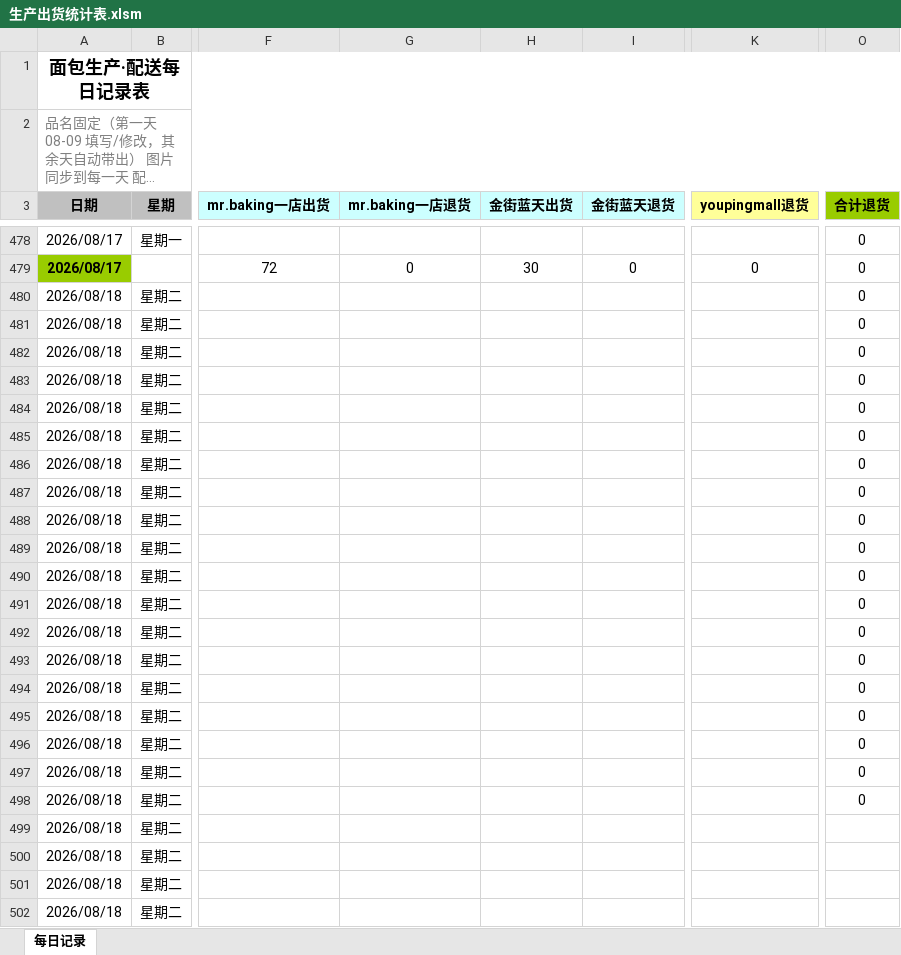
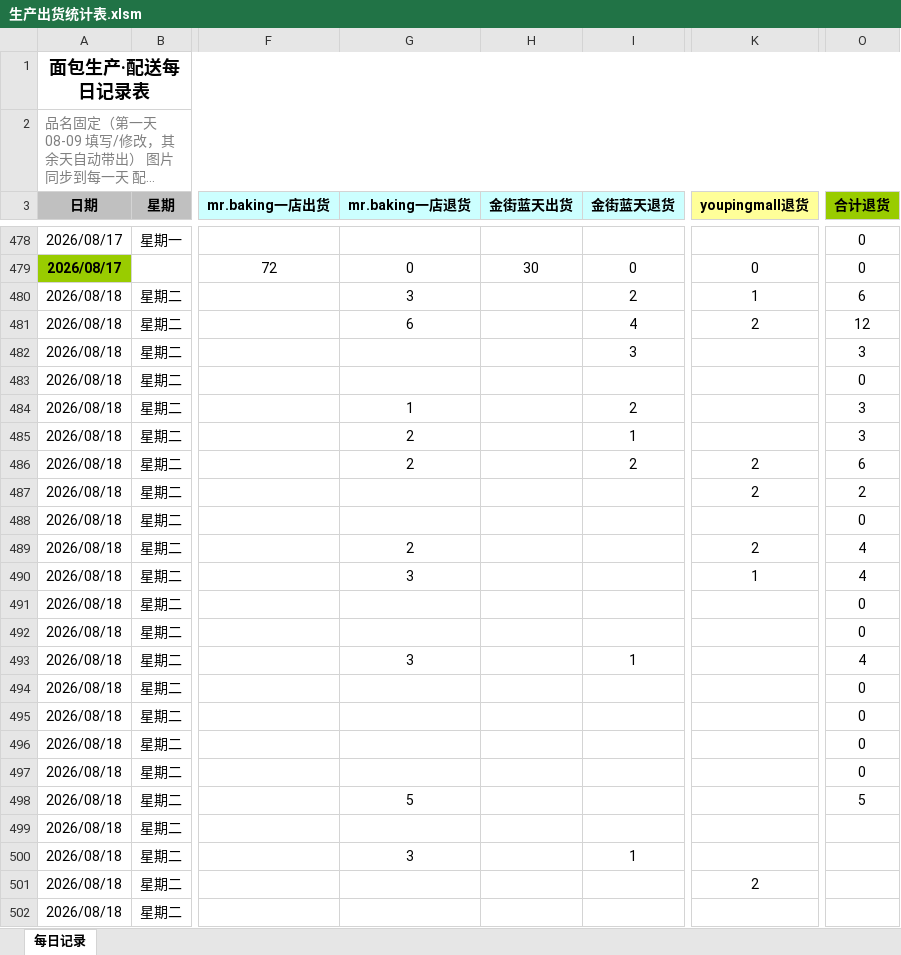
Before and after one commit to galoalx25-prog/-, an Excel workbook: 生产出货统计表.xlsm, sheet 每日记录, drawn as a sheet; only a part is shown, gaps mark what is left out; long unchanged cells end in …; values as stored, in another font and other column widths than the file's, no borders; charts and pictures and conditional formats not drawn; the diff covers the shown part only; the diff names each change by its address in the sheet, - before the commit and + after, or states it on an @@ line.

Commit message:
??:??08-18????(3?)

```diff
--- a/生产出货统计表.xlsm (sheet 每日记录)
+++ b/生产出货统计表.xlsm (sheet 每日记录)
-G480 (mr.baking一店退货): (empty)
+G480 (mr.baking一店退货): 3
-I480 (金街蓝天退货): (empty)
+I480 (金街蓝天退货): 2
-K480 (youpingmall退货): (empty)
+K480 (youpingmall退货): 1
-O480 (合计退货): 0
+O480 (合计退货): 6
-G481 (mr.baking一店退货): (empty)
+G481 (mr.baking一店退货): 6
-I481 (金街蓝天退货): (empty)
+I481 (金街蓝天退货): 4
-K481 (youpingmall退货): (empty)
+K481 (youpingmall退货): 2
-O481 (合计退货): 0
+O481 (合计退货): 12
-I482 (金街蓝天退货): (empty)
+I482 (金街蓝天退货): 3
-O482 (合计退货): 0
+O482 (合计退货): 3
-G484 (mr.baking一店退货): (empty)
+G484 (mr.baking一店退货): 1
-I484 (金街蓝天退货): (empty)
+I484 (金街蓝天退货): 2
-O484:O485 (合计退货): 0
+O484:O485 (合计退货): 3
-G485:G486 (mr.baking一店退货): (empty)
+G485:G486 (mr.baking一店退货): 2
-I485 (金街蓝天退货): (empty)
+I485 (金街蓝天退货): 1
-I486 (金街蓝天退货): (empty)
+I486 (金街蓝天退货): 2
-K486:K487 (youpingmall退货): (empty)
+K486:K487 (youpingmall退货): 2
-O486 (合计退货): 0
+O486 (合计退货): 6
-O487 (合计退货): 0
+O487 (合计退货): 2
-G489 (mr.baking一店退货): (empty)
+G489 (mr.baking一店退货): 2
-K489 (youpingmall退货): (empty)
+K489 (youpingmall退货): 2
-O489:O490 (合计退货): 0
+O489:O490 (合计退货): 4
-G490 (mr.baking一店退货): (empty)
+G490 (mr.baking一店退货): 3
-K490 (youpingmall退货): (empty)
+K490 (youpingmall退货): 1
-G493 (mr.baking一店退货): (empty)
+G493 (mr.baking一店退货): 3
-I493 (金街蓝天退货): (empty)
+I493 (金街蓝天退货): 1
-O493 (合计退货): 0
+O493 (合计退货): 4
-G498 (mr.baking一店退货): (empty)
+G498 (mr.baking一店退货): 5
-O498 (合计退货): 0
+O498 (合计退货): 5
-G500 (mr.baking一店退货): (empty)
+G500 (mr.baking一店退货): 3
-I500 (金街蓝天退货): (empty)
+I500 (金街蓝天退货): 1
-K501 (youpingmall退货): (empty)
+K501 (youpingmall退货): 2
```
Also changed, not shown: 24 edited cells elsewhere in this sheet.
